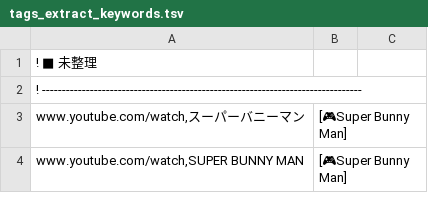
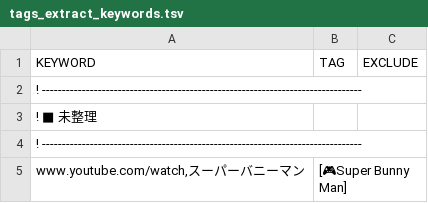
Before and after one commit to aods1004/my-dict, a TSV file: data/tags_extract_keywords.tsv, drawn as a sheet; only a part is shown; the shorter side is filled out with more unchanged rows; the diff covers the shown part only.

```diff
--- a/data/tags_extract_keywords.tsv
+++ b/data/tags_extract_keywords.tsv
@@ -1 +1,3 @@
+KEYWORD	TAG	EXCLUDE
+! --------------------------------------------------------------------------------
 ! ■ 未整理
```
Also changed, not shown: 78 added rows and 1 edited cell elsewhere in this file, bin/nijisanji/crawl_channel_videos_config.tsv, data/hatebu_noun_list.tsv, 25 other files.
